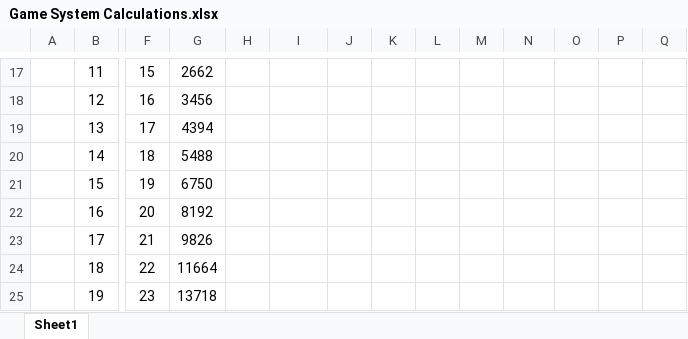
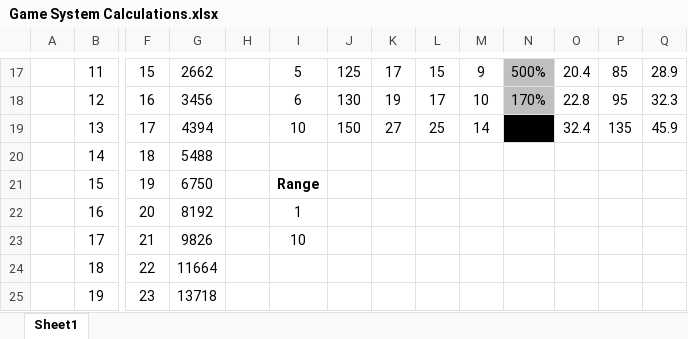
Before and after one commit to jeraldlyh/HoloRPG, an Excel workbook: discord/Game System Calculations.xlsx, sheet Sheet1, drawn as a sheet; only a part is shown, gaps mark what is left out; values as stored, in another font and other column widths than the file's, no borders; charts and pictures not drawn; the diff covers the shown part only; the diff names each change by its address in the sheet, - before the commit and + after, or states it on an @@ line.

```diff
--- a/discord/Game System Calculations.xlsx (sheet Sheet1)
+++ b/discord/Game System Calculations.xlsx (sheet Sheet1)
-I17: (empty)
+I17: 5
-J17: (empty)
+J17: 125
-K17: (empty)
+K17: 17
-L17: (empty)
+L17: 15
-M17: (empty)
+M17: 9
-N17:N18 fill: none
+N17:N18 fill: #BFBFBF
-N17: (empty)
+N17: 500%
-O17: (empty)
+O17: 20.4
-P17: (empty)
+P17: 85
-Q17: (empty)
+Q17: 28.9
-I18: (empty)
+I18: 6
-J18: (empty)
+J18: 130
-K18: (empty)
+K18: 19
-L18: (empty)
+L18: 17
-M18: (empty)
+M18: 10
-N18: (empty)
+N18: 170%
-O18: (empty)
+O18: 22.8
-P18: (empty)
+P18: 95
-Q18: (empty)
+Q18: 32.3
-I19: (empty)
+I19: 10
-J19: (empty)
+J19: 150
-K19: (empty)
+K19: 27
-L19: (empty)
+L19: 25
-M19: (empty)
+M19: 14
-N19 fill: none
+N19 fill: #000000
-O19: (empty)
+O19: 32.4
-P19: (empty)
+P19: 135
-Q19: (empty)
+Q19: 45.9
-I21: (empty)
+I21: Range
-I22: (empty)
+I22: 1
-I23: (empty)
+I23: 10
```
Also changed, not shown: 32 edited cells, cell formats and merged cells elsewhere in this sheet, charts or pictures.
